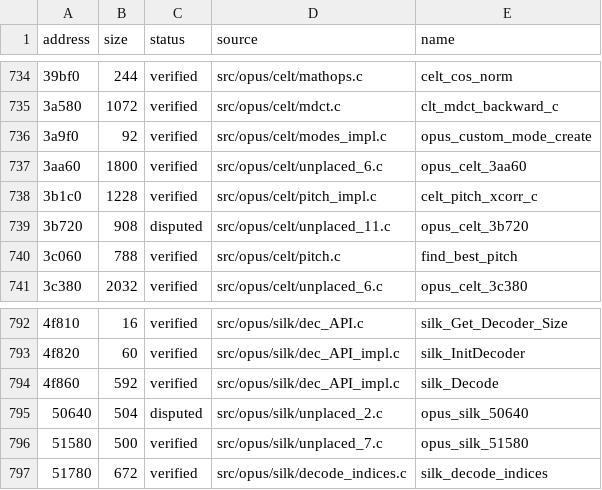
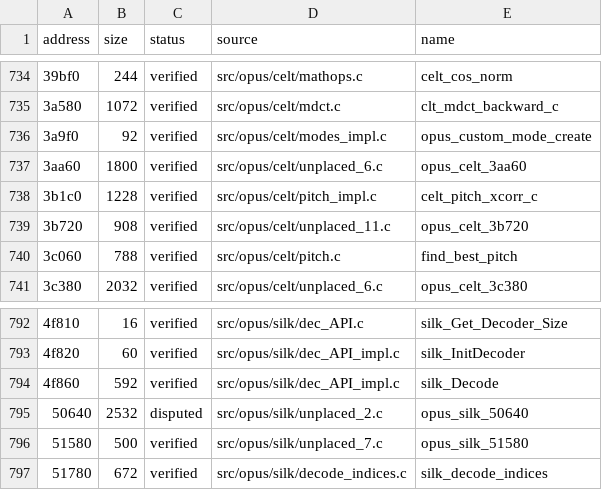
Before and after one commit to vexcited/fefw, a CSV file: data/ledger/subsdk2.csv, drawn as a sheet; only a part is shown, gaps mark what is left out; the diff names each change by its address in the sheet, - before the commit and + after, or states it on an @@ line.

```diff
--- a/data/ledger/subsdk2.csv
+++ b/data/ledger/subsdk2.csv
-C739 (status): disputed
+C739 (status): verified
-B795 (size): 504
+B795 (size): 2532
```
Also changed, not shown: data/ledger/subsdk0.csv, data/ledger/subsdk1.csv, 29 other files.
